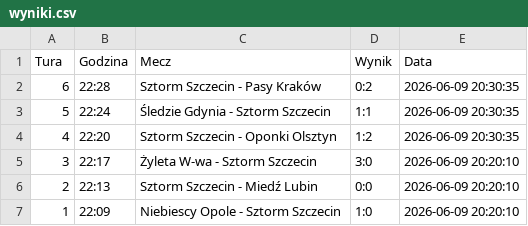
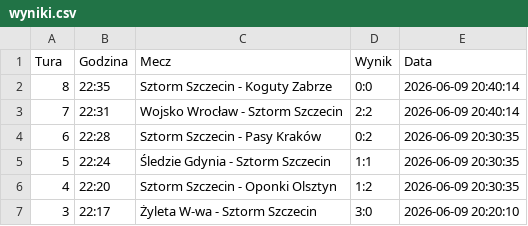
Before and after one commit to tesar13/Virtuale, a CSV file: wyniki.csv, drawn as a sheet; only a part is shown; the shorter side is filled out with more unchanged rows.

Commit message:
Aktualizacja wynikow 2026-06-09 20:40:15

```diff
--- a/wyniki.csv
+++ b/wyniki.csv
@@ -1,2 +1,4 @@
 Tura,Godzina,Mecz,Wynik,Data
+8,22:35,Sztorm Szczecin - Koguty Zabrze,0:0,2026-06-09 20:40:14
+7,22:31,Wojsko Wrocław - Sztorm Szczecin,2:2,2026-06-09 20:40:14
 6,22:28,Sztorm Szczecin - Pasy Kraków,0:2,2026-06-09 20:30:35
```
